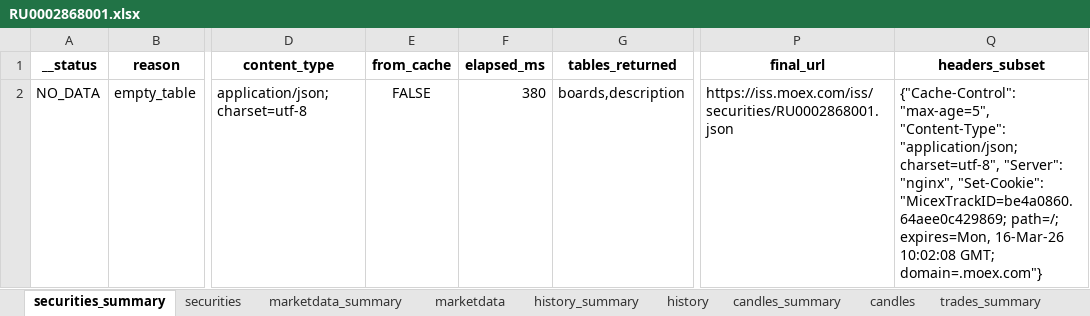
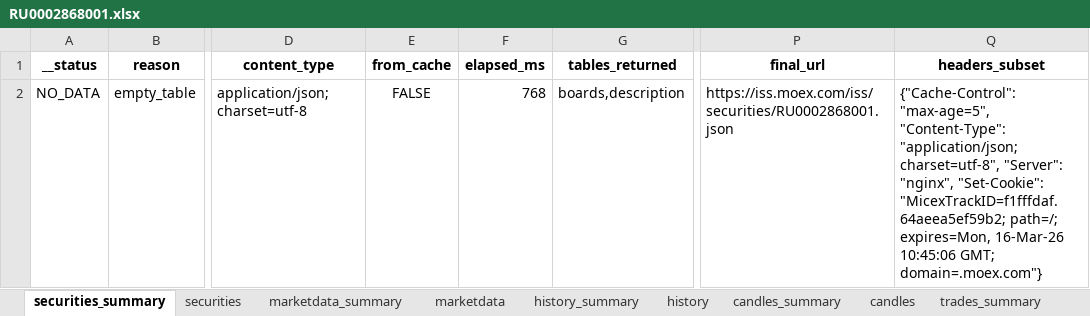
Before and after one commit to Habosjob/Vibe, an Excel workbook: data/curated/moex/endpoints_probe/20260216/RU0002868001.xlsx, sheet securities_summary, drawn as a sheet; only a part is shown, gaps mark what is left out; values as stored, in another font and other column widths than the file's, no borders; the diff names each change by its address in the sheet, - before the commit and + after, or states it on an @@ line.

```diff
--- a/data/curated/moex/endpoints_probe/20260216/RU0002868001.xlsx (sheet securities_summary)
+++ b/data/curated/moex/endpoints_probe/20260216/RU0002868001.xlsx (sheet securities_summary)
-F2 (elapsed_ms): 380
+F2 (elapsed_ms): 768
-Q2 (headers_subset): …"nginx", "Set-Cookie": "MicexTrackID=be4a0860.64aee0c429869; path=/; expires=Mon, 16-Mar-26 10:02:08 GMT; domain=.moex.com"}
+Q2 (headers_subset): …"nginx", "Set-Cookie": "MicexTrackID=f1fffdaf.64aeea5ef59b2; path=/; expires=Mon, 16-Mar-26 10:45:06 GMT; domain=.moex.com"}
```
Also changed, not shown: sheet marketdata_summary, sheet history_summary, sheet trades_summary, sheet candles_summary, sheet bondization_coupons_summary, sheet bondization_amort_summary, 2 more sheets, 1 other file.
